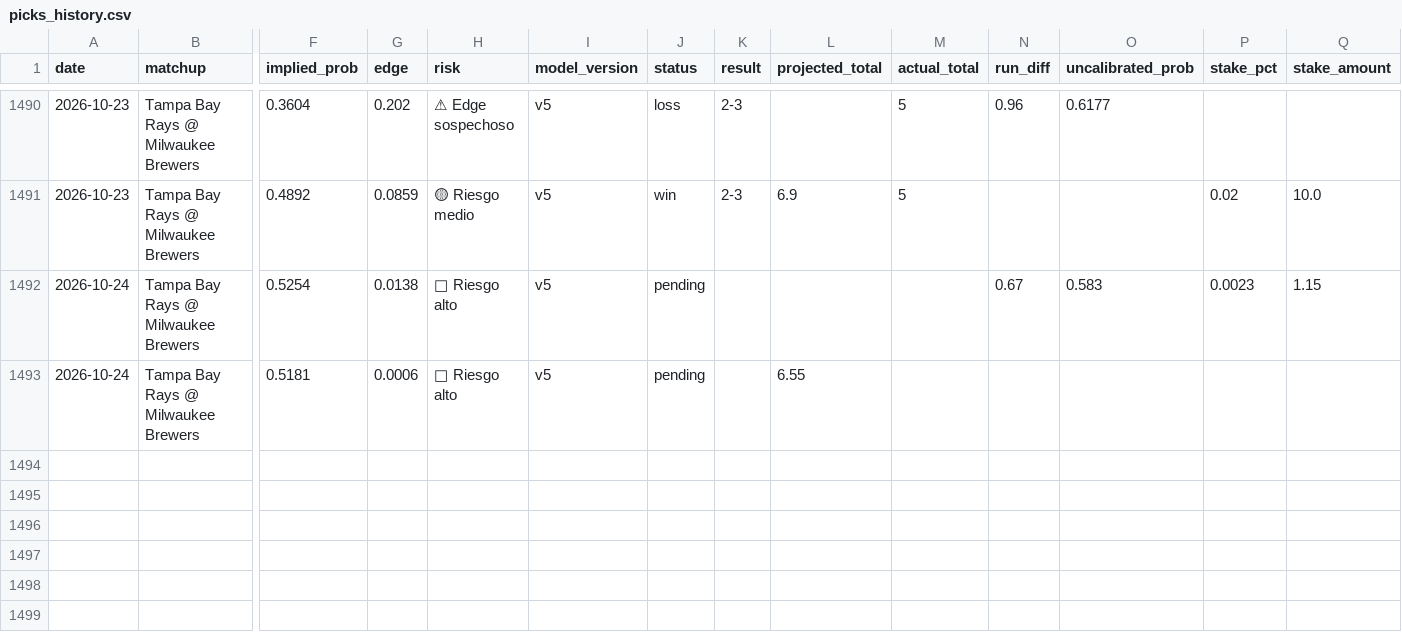
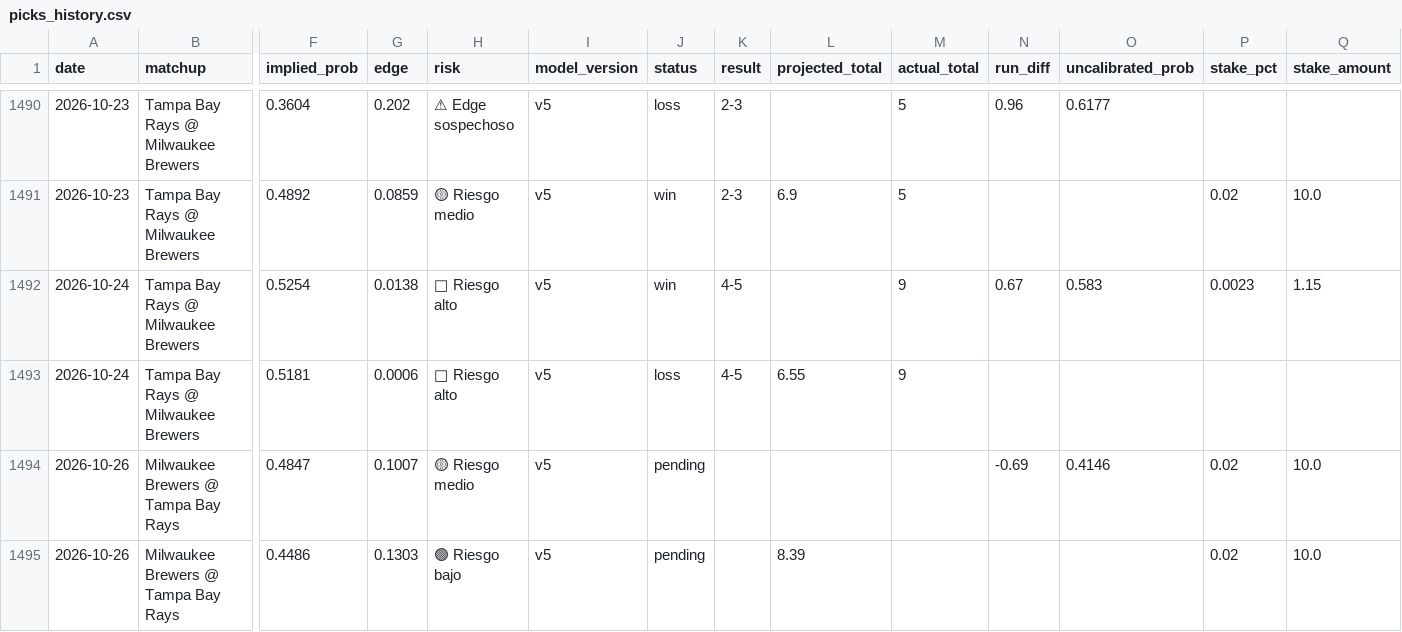
Before and after one commit to DiegoG882/MLB_BetBuilder, a CSV file: data/picks_history.csv, drawn as a sheet; only a part is shown, gaps mark what is left out; rows hold the shown columns only; the diff names each change by its address in the sheet, - before the commit and + after, or states it on an @@ line.

```diff
--- a/data/picks_history.csv
+++ b/data/picks_history.csv
-J1492 (status): pending
+J1492 (status): win
-K1492:K1493 (result): (empty)
+K1492:K1493 (result): 4-5
-M1492:M1493 (actual_total): (empty)
+M1492:M1493 (actual_total): 9
-J1493 (status): pending
+J1493 (status): loss
+row 1494: 2026-10-26 | Milwaukee Brewers @ Tampa Bay Rays | 0.4847 | 0.1007 | 🟡 Riesgo medio | v5 | pending |  |  |  | -0.69 | 0.4146 | 0.02 | 10.0
+row 1495: 2026-10-26 | Milwaukee Brewers @ Tampa Bay Rays | 0.4486 | 0.1303 | 🟢 Riesgo bajo | v5 | pending |  | 8.39 |  |  |  | 0.02 | 10.0
```
Also changed, not shown: data/performance_summary.csv, 2 other files.
